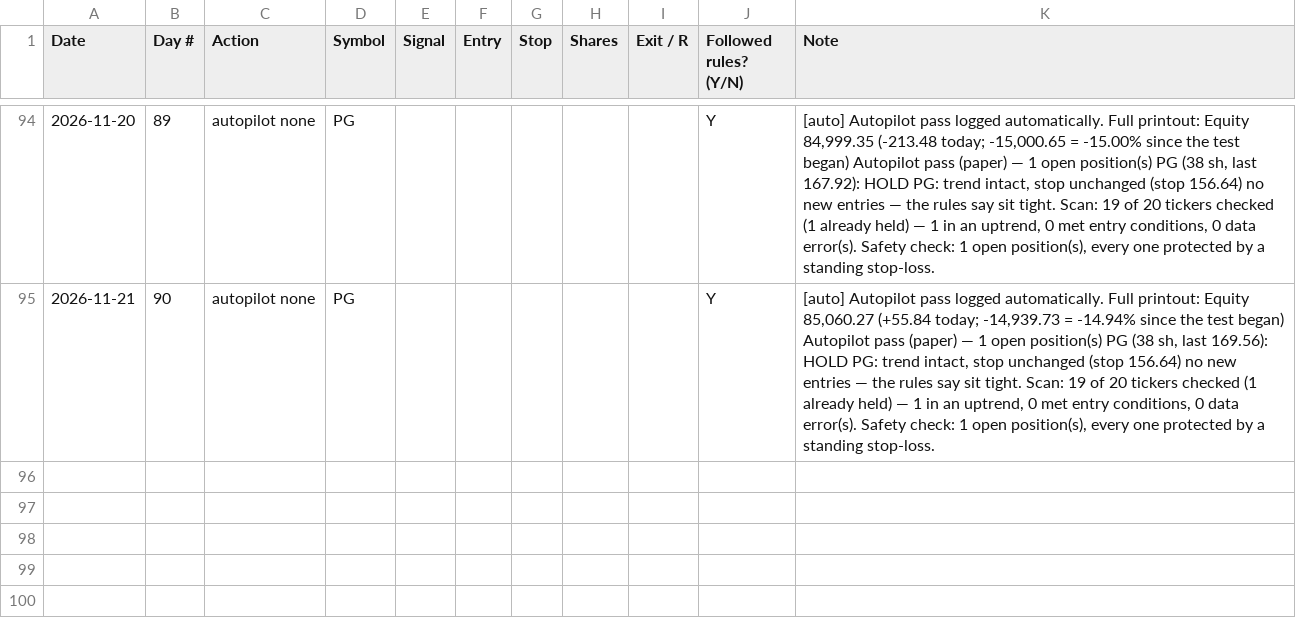
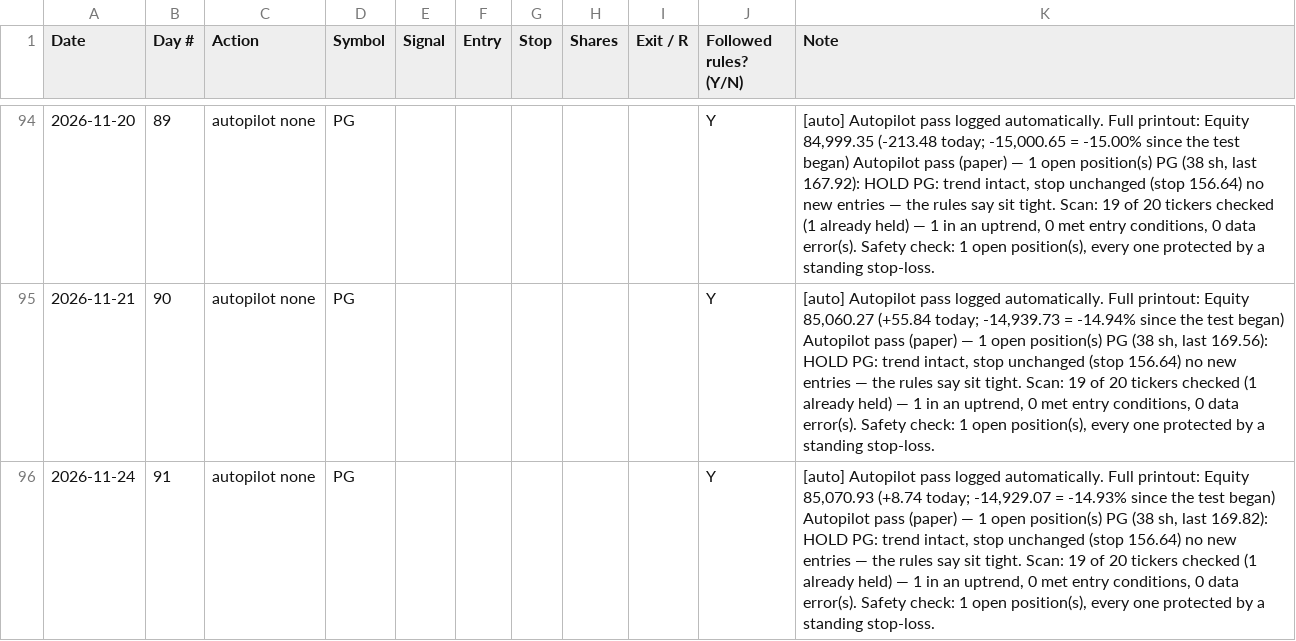
Before and after one commit to adelvespayne-png/Trendkept, a CSV file: business/paper_log.csv, drawn as a sheet; only a part is shown, gaps mark what is left out; the diff names each change by its address in the sheet, - before the commit and + after, or states it on an @@ line.

```diff
--- a/business/paper_log.csv
+++ b/business/paper_log.csv
+row 96: 2026-11-24 | 91 | autopilot none | PG |  |  |  |  |  | Y | [auto] Autopilot pass logged automatically. Full printout: Equity 85,070.93 (+8.74 today; -14,929.07 = -14.93% since the test began) Autopilot pass (paper) — 1 open position(s) PG (38 sh, last 169.82): HOLD PG: trend intact, stop unchanged (stop 156.64) no new entries — the rules say sit tight. Scan: 19 of 20 tickers checked (1 already held) — 1 in an uptrend, 0 met entry conditions, 0 data error(s). Safety check: 1 open position(s), every one protected by a standing stop-loss.
```
